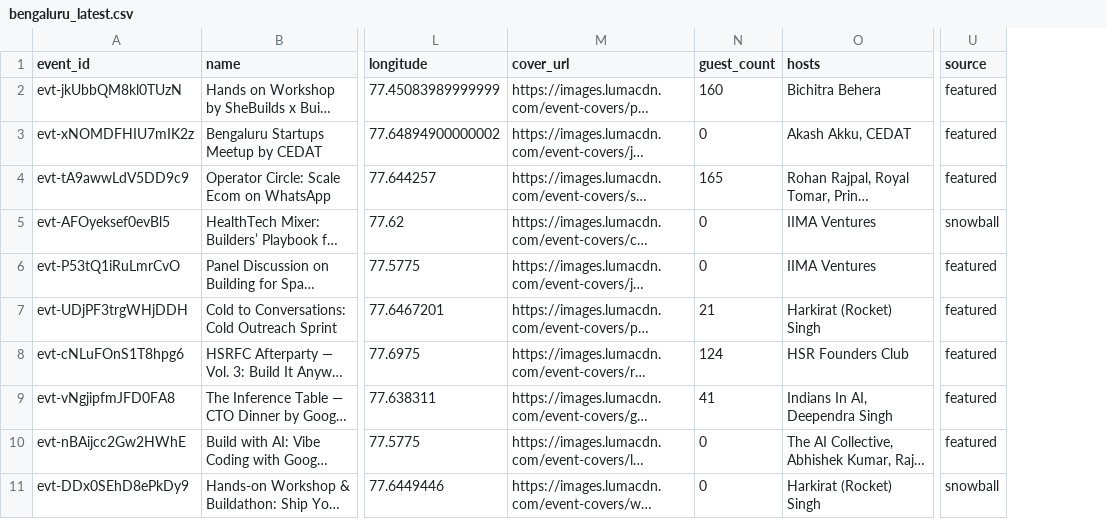
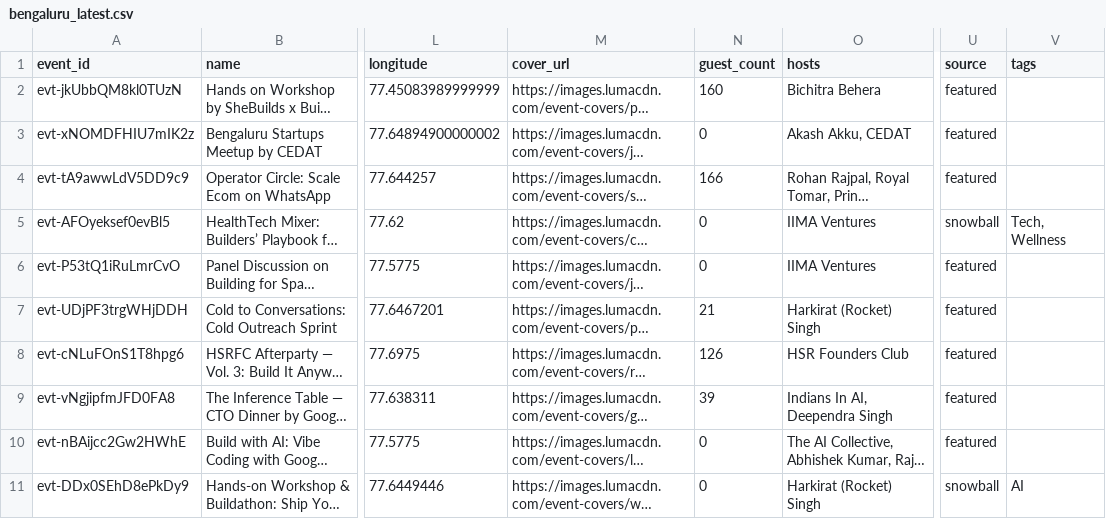
Before and after one commit to himanshusaleria/luma-explore, a CSV file: data/bengaluru_latest.csv, drawn as a sheet; only a part is shown, gaps mark what is left out; long unchanged cells end in …; the diff names each change by its address in the sheet, - before the commit and + after, or states it on an @@ line.

```diff
--- a/data/bengaluru_latest.csv
+++ b/data/bengaluru_latest.csv
+column V (tags), rows 5-11: Tech, Wellness |  |  |  |  |  | AI
-N4 (guest_count): 165
+N4 (guest_count): 166
-N8 (guest_count): 124
+N8 (guest_count): 126
-N9 (guest_count): 41
+N9 (guest_count): 39
```
Also changed, not shown: data/mumbai_latest.csv, data/new-delhi_latest.csv, 10 other files.
